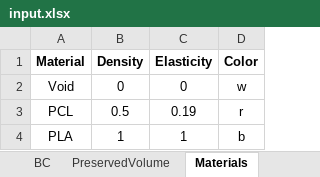
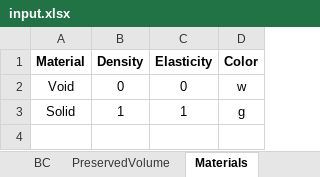
Before and after one commit to abolfazl-ai/topology-optimization, an Excel workbook: 3d-modified/input.xlsx, sheet Materials, drawn as a sheet; values as stored, in another font and other column widths than the file's, no borders; removed rows and columns are numbered as before the commit, all else as after; the diff names each change by its address in the sheet, - before the commit and + after, or states it on an @@ line.

```diff
--- a/3d-modified/input.xlsx (sheet Materials)
+++ b/3d-modified/input.xlsx (sheet Materials)
-row 3: PCL | 0.5 | 0.19 | r
-A3 (Material): PLA
+A3 (Material): Solid
-D3 (Color): b
+D3 (Color): g
```
Also changed, not shown: sheet Options, 3d-modified/input_2d.xlsx, 8 other files.
